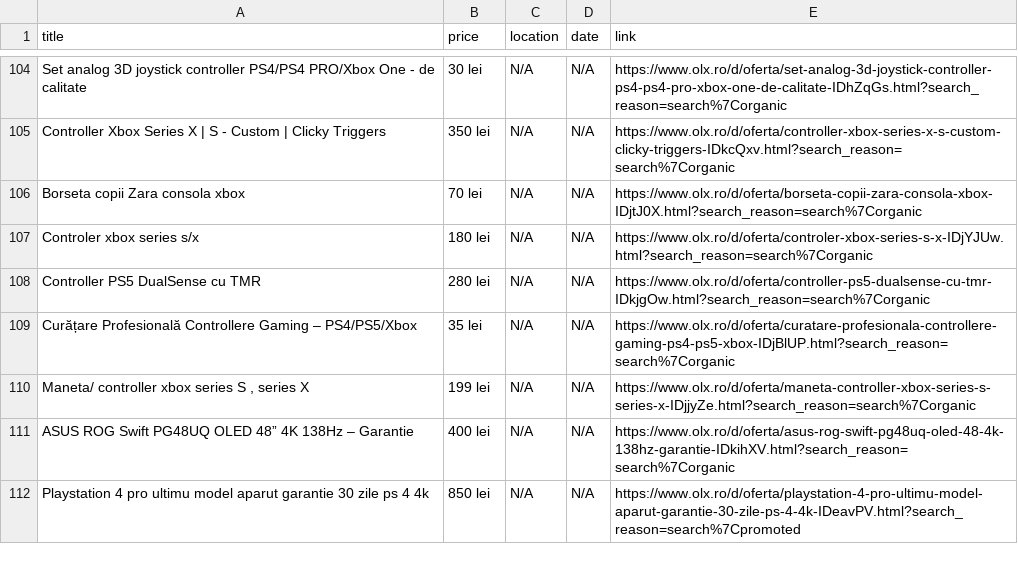
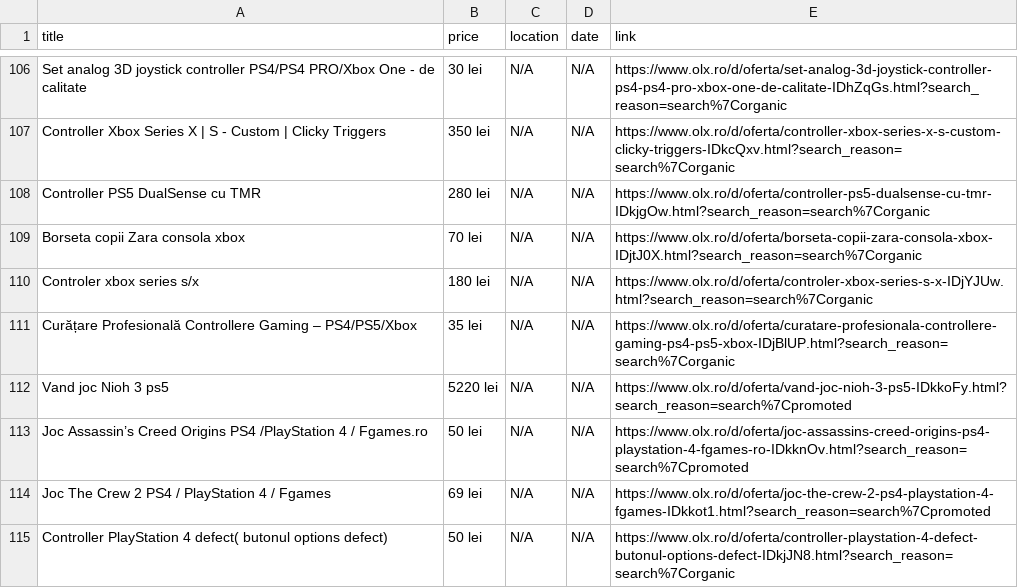
Before and after one commit to Stefan-Szabo/olx-scraper, a CSV file: olx_defect_only.csv, drawn as a sheet; only a part is shown, gaps mark what is left out; the diff covers the shown part only.

```diff
--- a/olx_defect_only.csv
+++ b/olx_defect_only.csv
@@ -105,8 +107,9 @@ Set analog 3D joystick controller PS4/PS4 PRO/Xbox One - de calitate,30 lei,N/A,
 Controller Xbox Series X | S - Custom | Clicky Triggers,350 lei,N/A,N/A,https://www.olx.ro/d/oferta/controller-xbox-series-x-s-custom-clicky-triggers-IDkcQxv.html?search_reason=search%7Corganic
+Controller PS5 DualSense cu TMR,280 lei,N/A,N/A,https://www.olx.ro/d/oferta/controller-ps5-dualsense-cu-tmr-IDkjgOw.html?search_reason=search%7Corganic
 Borseta copii Zara consola xbox,70 lei,N/A,N/A,https://www.olx.ro/d/oferta/borseta-copii-zara-consola-xbox-IDjtJ0X.html?search_reason=search%7Corganic
 Controler xbox series s/x,180 lei,N/A,N/A,https://www.olx.ro/d/oferta/controler-xbox-series-s-x-IDjYJUw.html?search_reason=search%7Corganic
-Controller PS5 DualSense cu TMR,280 lei,N/A,N/A,https://www.olx.ro/d/oferta/controller-ps5-dualsense-cu-tmr-IDkjgOw.html?search_reason=search%7Corganic
 Curățare Profesională Controllere Gaming – PS4/PS5/Xbox,35 lei,N/A,N/A,https://www.olx.ro/d/oferta/curatare-profesionala-controllere-gaming-ps4-ps5-xbox-IDjBlUP.html?search_reason=search%7Corganic
-"Maneta/ controller xbox series S , series X",199 lei,N/A,N/A,https://www.olx.ro/d/oferta/maneta-controller-xbox-series-s-series-x-IDjjyZe.html?search_reason=search%7Corganic
-ASUS ROG Swift PG48UQ OLED 48” 4K 138Hz – Garantie,400 lei,N/A,N/A,https://www.olx.ro/d/oferta/asus-rog-swift-pg48uq-oled-48-4k-138hz-garantie-IDkihXV.html?search_reason=search%7Corganic
-Playstation 4 pro ultimu model aparut garantie 30 zile ps 4 4k,850 lei,N/A,N/A,https://www.olx.ro/d/oferta/playstation-4-pro-ultimu-model-aparut-garantie-30-zile-ps-4-4k-IDeavPV.html?search_reason=search%7Cpromoted
+Vand joc Nioh 3 ps5,5220 lei,N/A,N/A,https://www.olx.ro/d/oferta/vand-joc-nioh-3-ps5-IDkkoFy.html?search_reason=search%7Cpromoted
+Joc Assassin’s Creed Origins PS4 /PlayStation 4 / Fgames.ro,50 lei,N/A,N/A,https://www.olx.ro/d/oferta/joc-assassins-creed-origins-ps4-playstation-4-fgames-ro-IDkknOv.html?search_reason=search%7Cpromoted
+Joc The Crew 2 PS4 / PlayStation 4 / Fgames,69 lei,N/A,N/A,https://www.olx.ro/d/oferta/joc-the-crew-2-ps4-playstation-4-fgames-IDkkot1.html?search_reason=search%7Cpromoted
+Controller PlayStation 4 defect( butonul options defect),50 lei,N/A,N/A,https://www.olx.ro/d/oferta/controller-playstation-4-defect-butonul-options-defect-IDkjJN8.html?search_reason=search%7Corganic
```
Also changed, not shown: 7 added rows, 7 removed rows, 31 moved rows and 6 edited cells elsewhere in this file, 1 other file.
